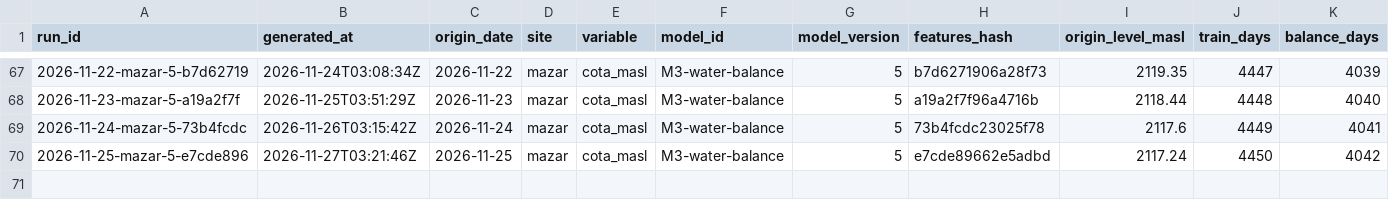
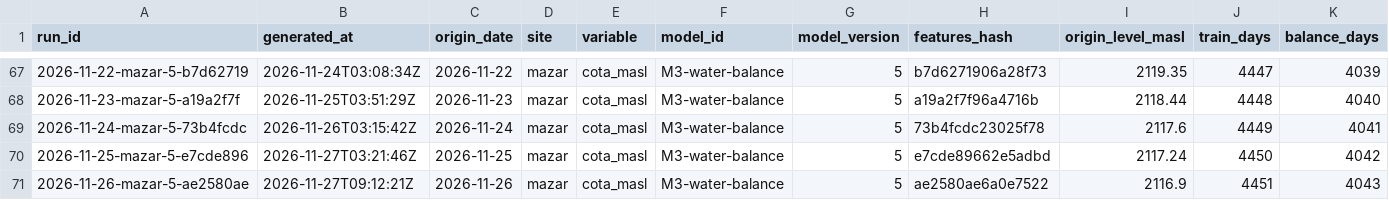
Before and after one commit to rengarcia/hydro-look, a CSV file: data/curated/forecast_runs/2026.csv, drawn as a sheet; only a part is shown, gaps mark what is left out; rows hold the shown columns only; the diff names each change by its address in the sheet, - before the commit and + after, or states it on an @@ line.

```diff
--- a/data/curated/forecast_runs/2026.csv
+++ b/data/curated/forecast_runs/2026.csv
+row 71: 2026-11-26-mazar-5-ae2580ae | 2026-11-27T09:12:21Z | 2026-11-26 | mazar | cota_masl | M3-water-balance | 5 | ae2580ae6a0e7522 | 2116.9 | 4451 | 4043
```
Also changed, not shown: data/curated/adequacy_runs/2026.csv, data/curated/forecast_values/2026.csv, 7 other files.
